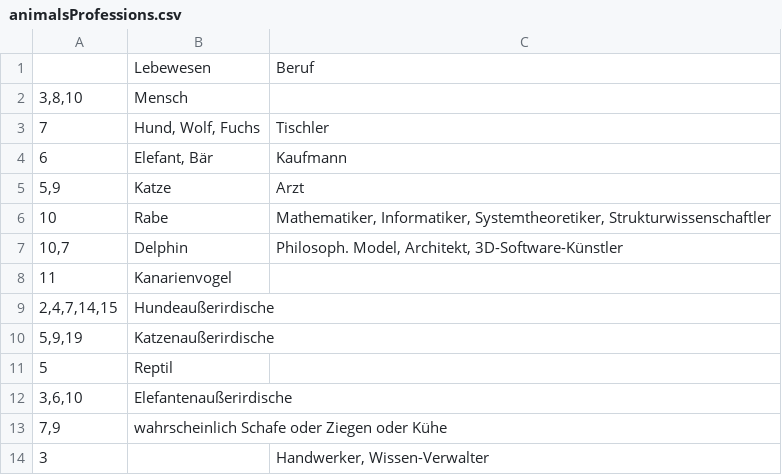
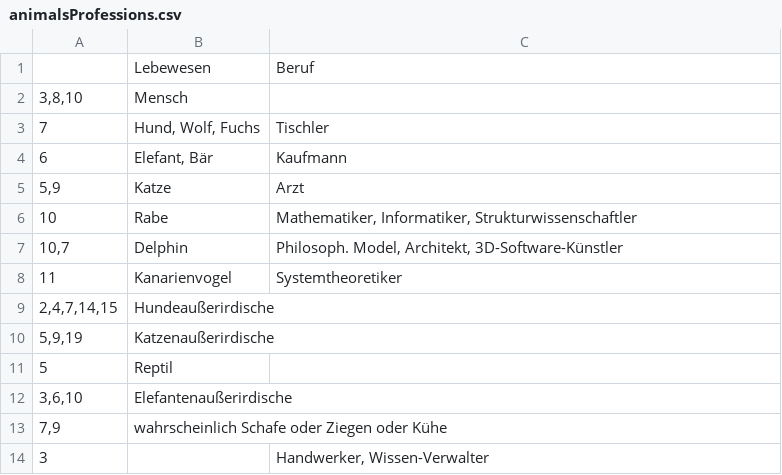
Before and after one commit to githubuser2000/reta.old.repaired, a CSV file: animalsProfessions.csv, drawn as a sheet.

Commit message:
Mi 17. Jun 14:45:17 CEST 2020

```diff
--- a/animalsProfessions.csv
+++ b/animalsProfessions.csv
@@ -5,5 +5,5 @@
 5,9;Katze;Arzt
-10;Rabe;Mathematiker, Informatiker, Systemtheoretiker, Strukturwissenschaftler
+10;Rabe;Mathematiker, Informatiker, Strukturwissenschaftler
 10,7;Delphin;Philosoph. Model, Architekt, 3D-Software-Künstler
-11;Kanarienvogel;
+11;Kanarienvogel;Systemtheoretiker
 2,4,7,14,15;Hundeaußerirdische;
```
